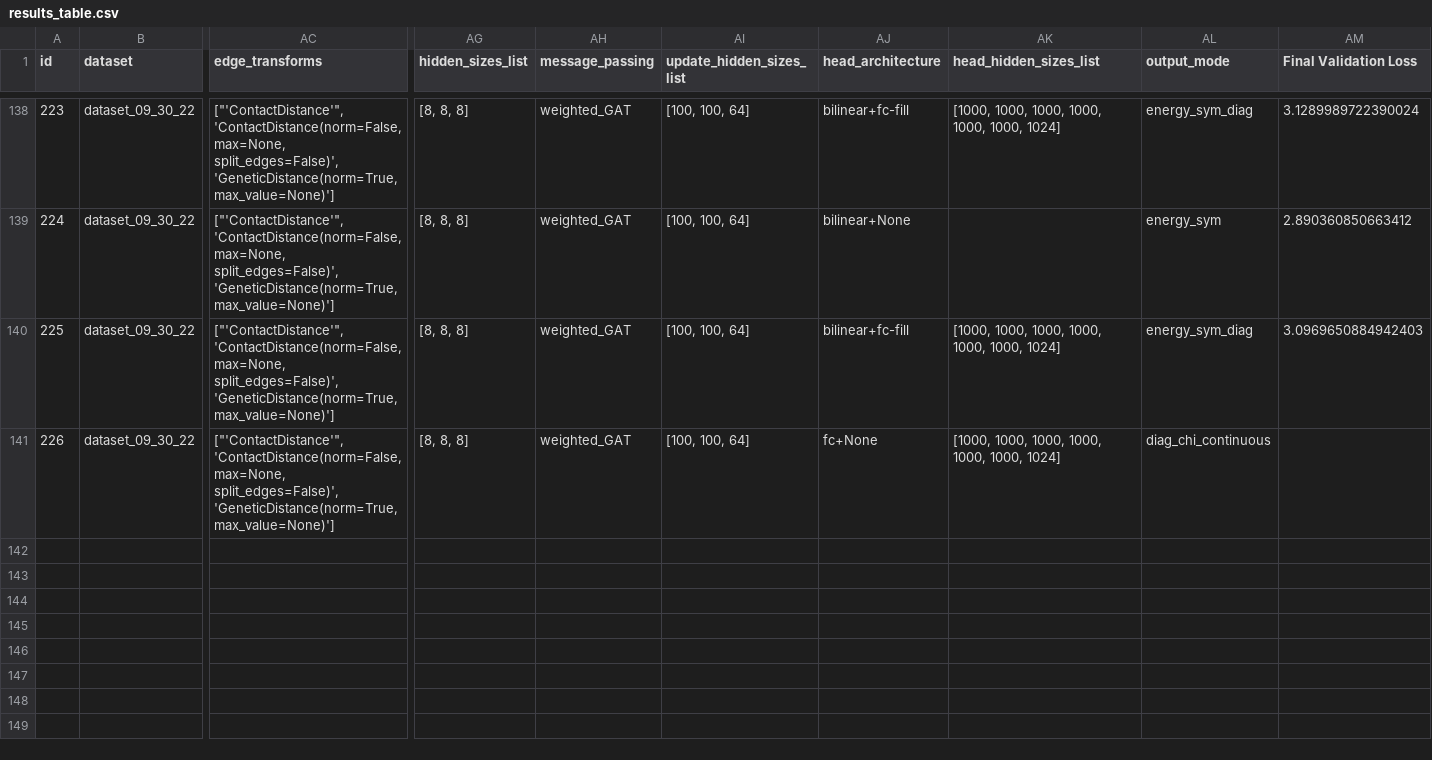
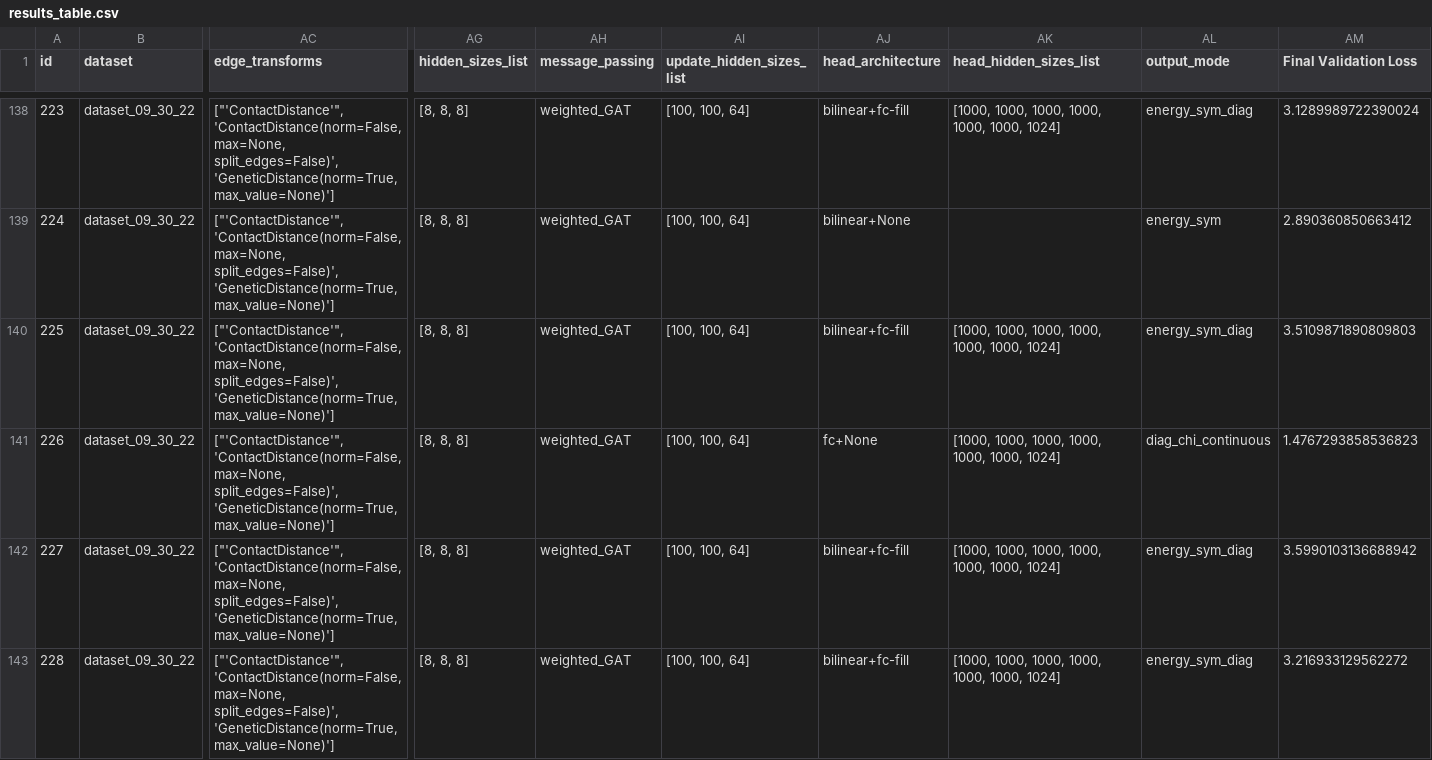
Before and after one commit to ERSchultz/sequences_to_contact_maps, a CSV file: results/ContactGNNEnergy/results_table.csv, drawn as a sheet; only a part is shown, gaps mark what is left out; rows hold the shown columns only; the diff names each change by its address in the sheet, - before the commit and + after, or states it on an @@ line.

```diff
--- a/results/ContactGNNEnergy/results_table.csv
+++ b/results/ContactGNNEnergy/results_table.csv
-AM140 (Final Validation Loss): 3.0969650884942403
+AM140 (Final Validation Loss): 3.5109871890809803
-AM141 (Final Validation Loss): (empty)
+AM141 (Final Validation Loss): 1.4767293858536823
+row 142: 227 | dataset_09_30_22 | ["'ContactDistance'", 'ContactDistance(norm=False, max=None, split_edges=False)', 'GeneticDistance(norm=True, max_value=None)'] | [8, 8, 8] | weighted_GAT | [100, 100, 64] | bilinear+fc-fill | [1000, 1000, 1000, 1000, 1000, 1000, 1024] | energy_sym_diag | 3.5990103136688942
+row 143: 228 | dataset_09_30_22 | ["'ContactDistance'", 'ContactDistance(norm=False, max=None, split_edges=False)', 'GeneticDistance(norm=True, max_value=None)'] | [8, 8, 8] | weighted_GAT | [100, 100, 64] | bilinear+fc-fill | [1000, 1000, 1000, 1000, 1000, 1000, 1024] | energy_sym_diag | 3.216933129562272
```
Also changed, not shown: 13 other files.
